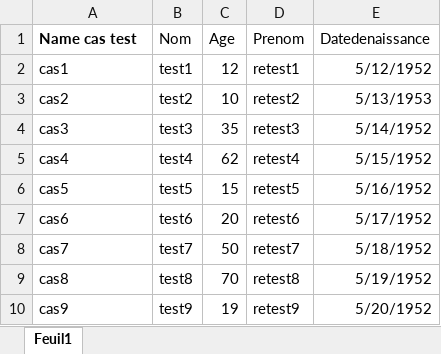
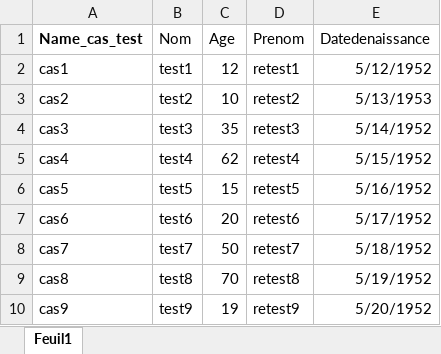
Before and after one commit to Damien90154/testsilk, an Excel workbook: tetscas.xlsx, sheet Feuil1, drawn as a sheet; values as stored, in another font and other column widths than the file's, no borders; the diff names each change by its address in the sheet, - before the commit and + after, or states it on an @@ line.

Commit message:
Add files via upload

```diff
--- a/tetscas.xlsx (sheet Feuil1)
+++ b/tetscas.xlsx (sheet Feuil1)
-A1: Name cas test
+A1: Name_cas_test
```
